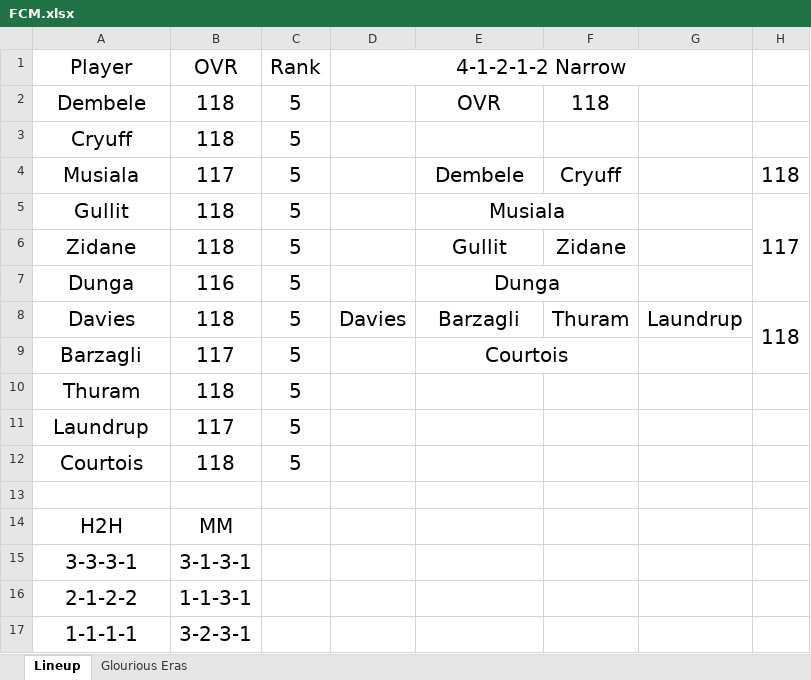
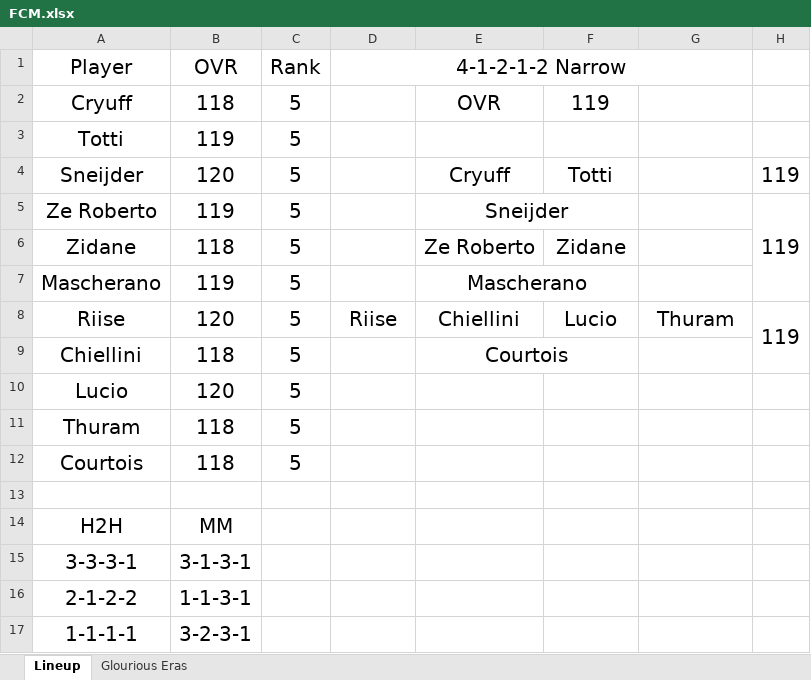
Before and after one commit to bimoadrians/ptsui, an Excel workbook: FCM.xlsx, sheet Lineup, drawn as a sheet; values as stored, in another font and other column widths than the file's, no borders; removed rows and columns are numbered as before the commit, all else as after; the diff names each change by its address in the sheet, - before the commit and + after, or states it on an @@ line.

```diff
--- a/FCM.xlsx (sheet Lineup)
+++ b/FCM.xlsx (sheet Lineup)
-row 2: Dembele | 118 | 5 |  | OVR | 118
-E2: (empty)
+E2: OVR
-F2: (empty)
+F2: 119
-row 4: Musiala | 117 | 5 |  | Dembele | Cryuff |  | 118
-row 5: Gullit | 118 | 5 |  | Musiala |  |  | 117
+row 3: Totti | 119 | 5
+row 4: Sneijder | 120 | 5 |  | Cryuff | Totti |  | 119
+row 5: Ze Roberto | 119 | 5 |  | Sneijder |  |  | 119
-E6: Gullit
+E6: Ze Roberto
-row 7: Dunga | 116 | 5 |  | Dunga
-row 8: Davies | 118 | 5 | Davies | Barzagli | Thuram | Laundrup | 118
+row 7: Mascherano | 119 | 5 |  | Mascherano
+row 8: Riise | 120 | 5 | Riise | Chiellini | Lucio | Thuram | 119
-A9 (Player): Barzagli
+A9 (Player): Chiellini
-B9 (OVR): 117
+B9 (OVR): 118
+row 10: Lucio | 120 | 5
-row 11: Laundrup | 117 | 5
```
Also changed, not shown: sheet Glourious Eras, formulas that keep their value.
